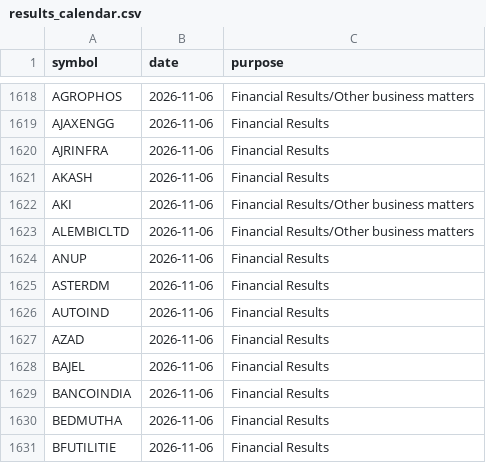
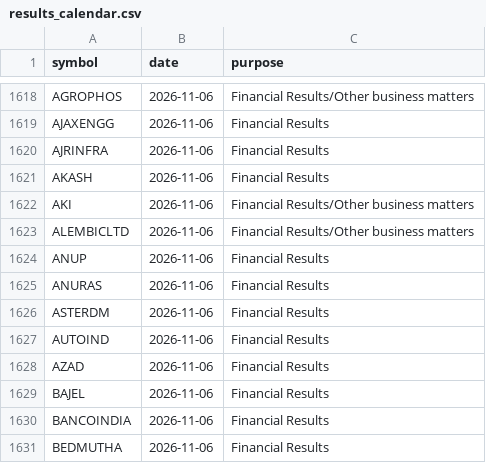
Before and after one commit to vs916491-maker/Nifty-sector-strength, a CSV file: data/meta/results_calendar.csv, drawn as a sheet; only a part is shown, gaps mark what is left out; the shorter side is filled out with more unchanged rows; the diff names each change by its address in the sheet, - before the commit and + after, or states it on an @@ line.

```diff
--- a/data/meta/results_calendar.csv
+++ b/data/meta/results_calendar.csv
+row 1625: ANURAS | 2026-11-06 | Financial Results
```
Also changed, not shown: 1 other file.
